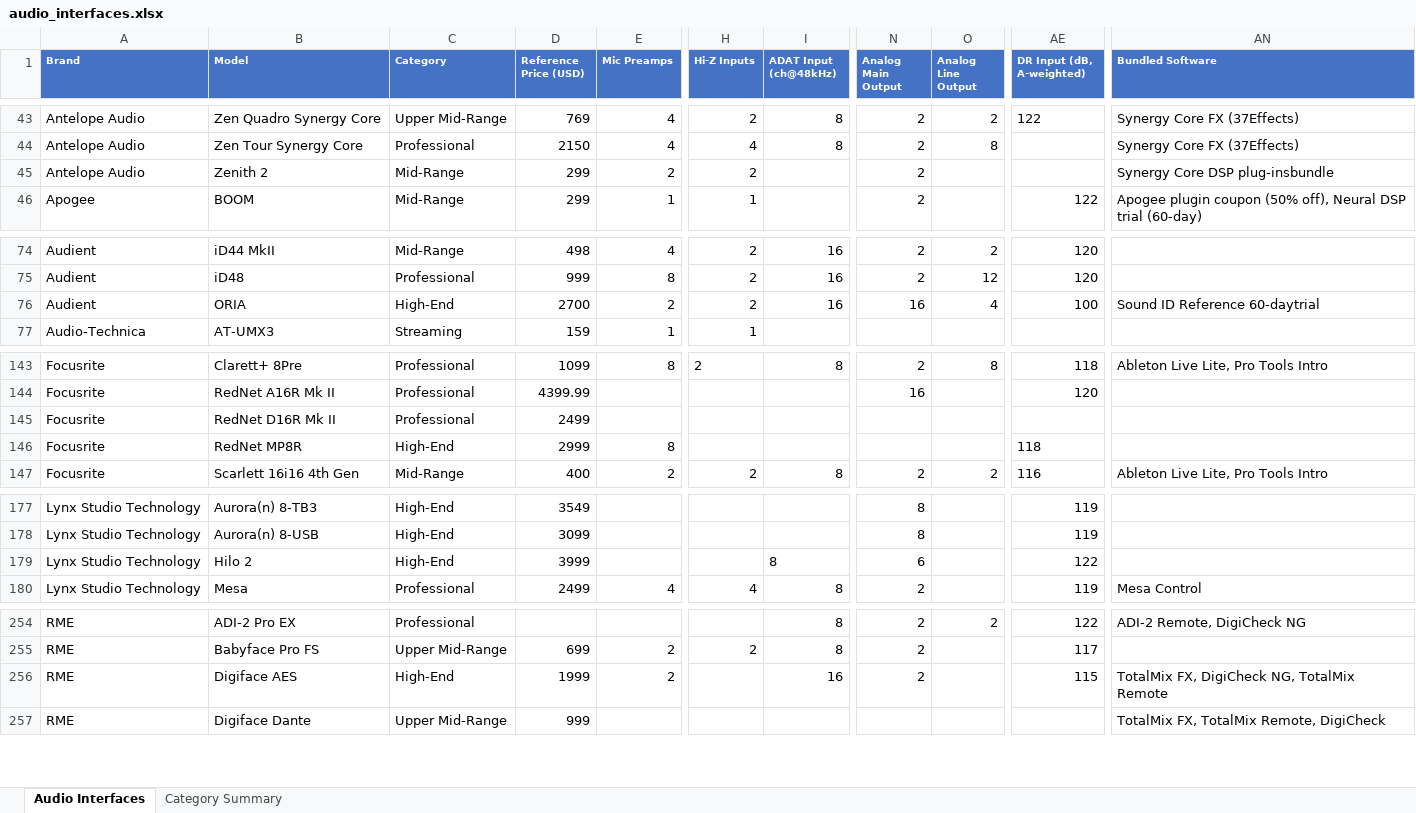
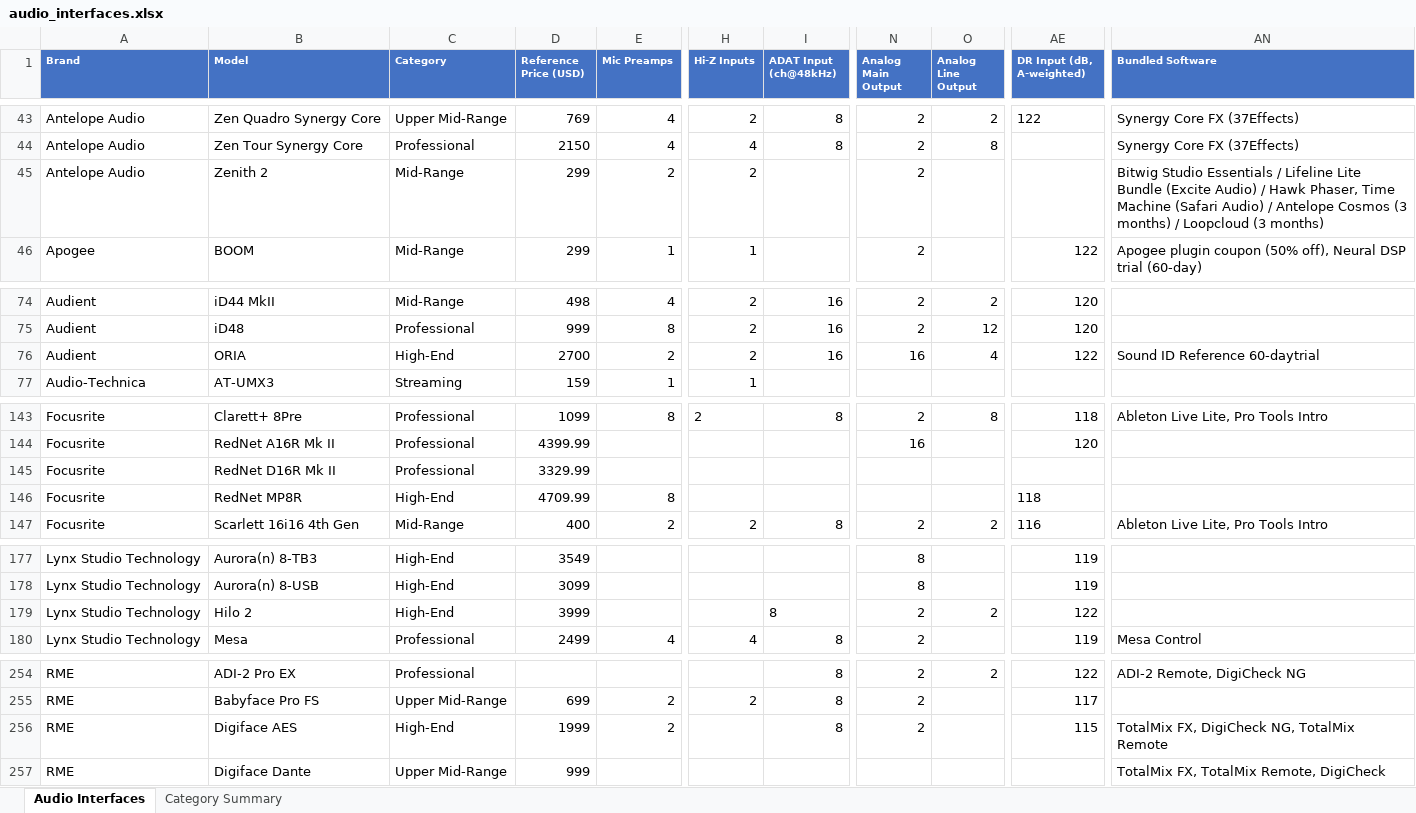
Before and after one commit to semnil/audio-interface-compare-site, an Excel workbook: data/audio_interfaces.xlsx, sheet Audio Interfaces, drawn as a sheet; only a part is shown, gaps mark what is left out; values as stored, in another font and other column widths than the file's, no borders; the diff covers the shown part only; the diff names each change by its address in the sheet, - before the commit and + after, or states it on an @@ line.

```diff
--- a/data/audio_interfaces.xlsx (sheet Audio Interfaces)
+++ b/data/audio_interfaces.xlsx (sheet Audio Interfaces)
-AN45 (Bundled Software): Synergy Core DSP plug-insbundle
+AN45 (Bundled Software): Bitwig Studio Essentials / Lifeline Lite Bundle (Excite Audio) / Hawk Phaser, Time Machine (Safari Audio) / Antelope Cosmos (3 months) / Loopcloud (3 months)
-AE76 (DR Input (dB, A-weighted)): 100
+AE76 (DR Input (dB, A-weighted)): 122
-D145 (Reference Price (USD)): 2499
+D145 (Reference Price (USD)): 3329.99
-D146 (Reference Price (USD)): 2999
+D146 (Reference Price (USD)): 4709.99
-N179 (Analog Main Output): 6
+N179 (Analog Main Output): 2
-O179 (Analog Line Output): (empty)
+O179 (Analog Line Output): 2
-I256 (ADAT Input (ch@48kHz)): 16
+I256 (ADAT Input (ch@48kHz)): 8
```
Also changed, not shown: 22 edited cells elsewhere in this sheet.
